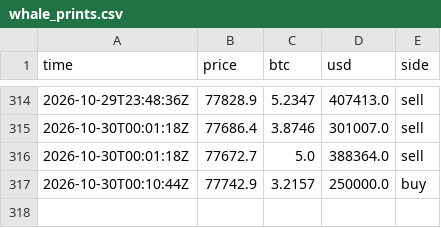
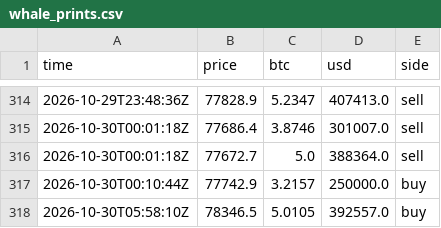
Before and after one commit to juliantorrespr-afk/quant-lab-data, a CSV file: data/flow/whale_prints.csv, drawn as a sheet; only a part is shown, gaps mark what is left out; the diff names each change by its address in the sheet, - before the commit and + after, or states it on an @@ line.

```diff
--- a/data/flow/whale_prints.csv
+++ b/data/flow/whale_prints.csv
+row 318: 2026-10-30T05:58:10Z | 78346.5 | 5.0105 | 392557.0 | buy
```
Also changed, not shown: data/flow/kraken_xbtusd_hourly.csv, data/scorecard.csv, 5 other files.
